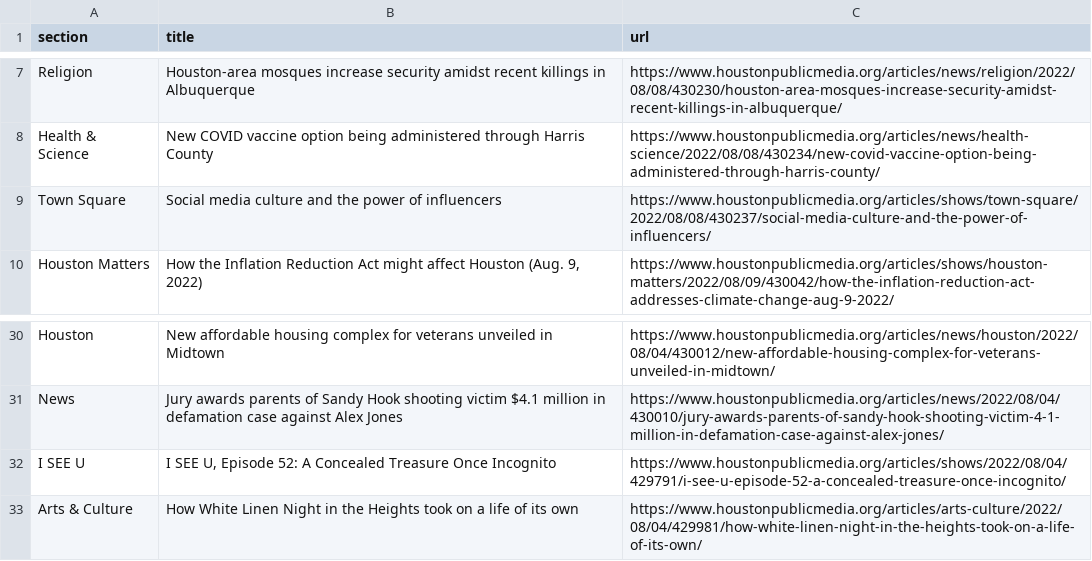
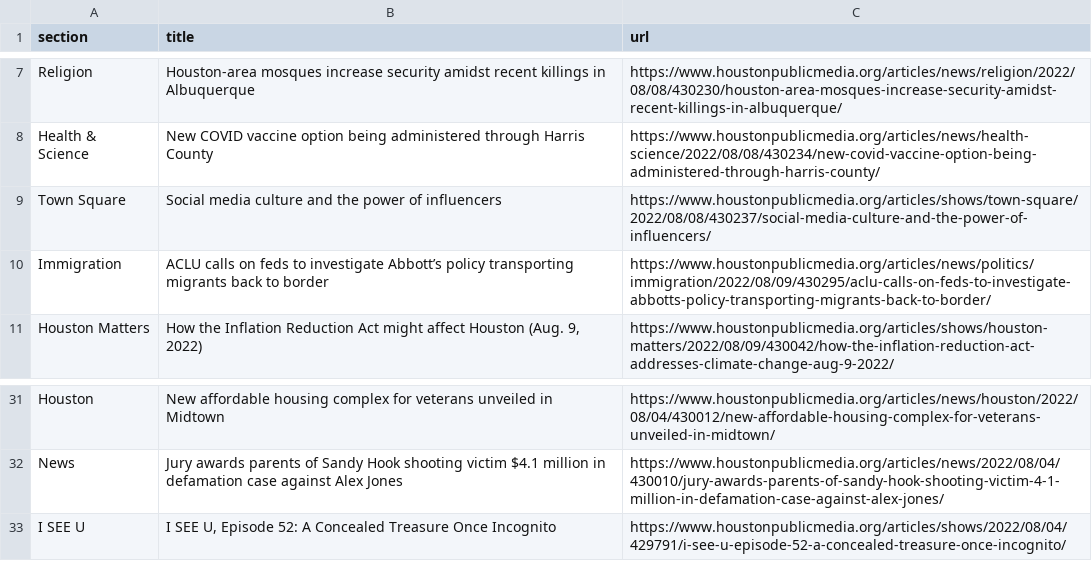
Before and after one commit to jessieblaeser/Autoscraper-Houston-NPR, a CSV file: npr.csv, drawn as a sheet; only a part is shown, gaps mark what is left out.

```diff
--- a/npr.csv
+++ b/npr.csv
@@ -9,2 +9,3 @@ Health & Science,New COVID vaccine option being administered through Harris Coun
 Town Square,Social media culture and the power of influencers,https://www.houstonpublicmedia.org/articles/shows/town-square/2022/08/08/430237/social-media-culture-and-the-power-of-influencers/
+Immigration,ACLU calls on feds to investigate Abbott’s policy transporting migrants back to border,https://www.houstonpublicmedia.org/articles/news/politics/immigration/2022/08/09/430295/aclu-calls-on-feds-to-investigate-abbotts-policy-transporting-migrants-back-to-border/
 Houston Matters,"How the Inflation Reduction Act might affect Houston (Aug. 9, 2022)",https://www.houstonpublicmedia.org/articles/shows/houston-matters/2022/08/09/430042/how-the-inflation-reduction-act-addresses-climate-change-aug-9-2022/
@@ -32,2 +33 @@ News,Jury awards parents of Sandy Hook shooting victim $4.1 million in defamatio
 I SEE U,"I SEE U, Episode 52: A Concealed Treasure Once Incognito",https://www.houstonpublicmedia.org/articles/shows/2022/08/04/429791/i-see-u-episode-52-a-concealed-treasure-once-incognito/
-Arts & Culture,How White Linen Night in the Heights took on a life of its own,https://www.houstonpublicmedia.org/articles/arts-culture/2022/08/04/429981/how-white-linen-night-in-the-heights-took-on-a-life-of-its-own/
```
